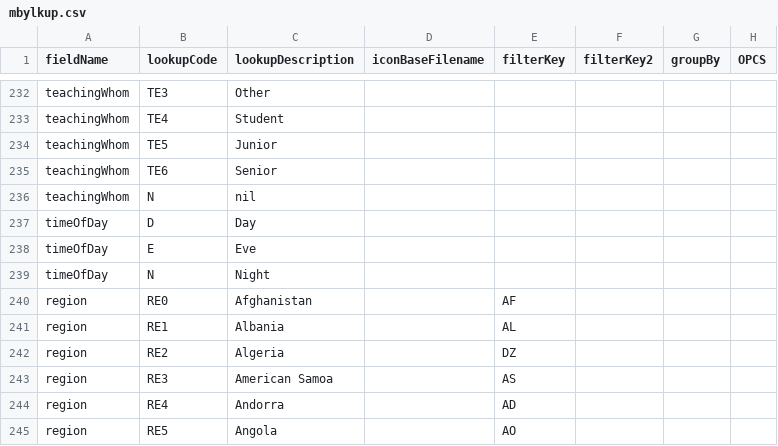
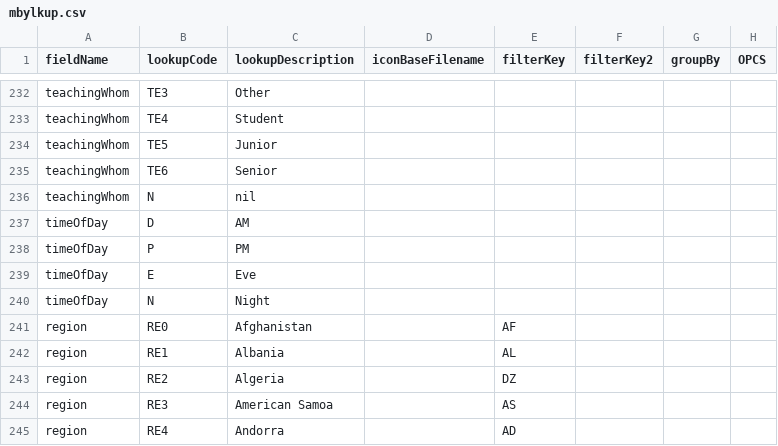
Before and after one commit to homepark/lkups, a CSV file: mbylkup.csv, drawn as a sheet; only a part is shown, gaps mark what is left out; the shorter side is filled out with more unchanged rows.

Commit message:
timeOfDay:  day to Am, add PM

```diff
--- a/mbylkup.csv
+++ b/mbylkup.csv
@@ -236,3 +236,4 @@ teachingWhom,TE6,Senior,,,,,,
 teachingWhom,N,nil,,,,,,
-timeOfDay,D,Day,,,,,,
+timeOfDay,D,AM,,,,,,
+timeOfDay,P,PM,,,,,,
 timeOfDay,E,Eve,,,,,,
```
